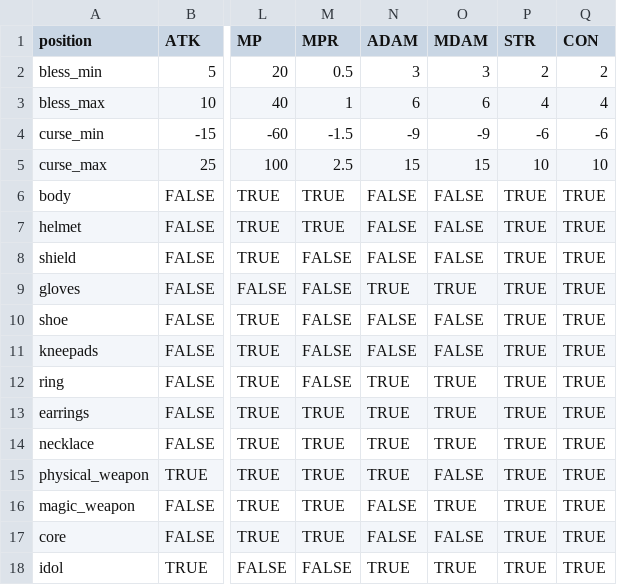
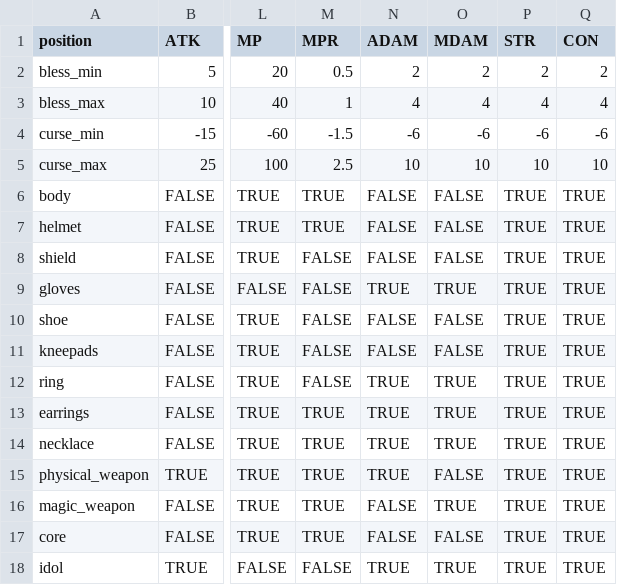
Before and after one commit to longagoseason/Dream-Crafter, a CSV file: source/Enhance_OverEnchant - Enhance_OverEnchant.csv, drawn as a sheet; only a part is shown, gaps mark what is left out; the diff names each change by its address in the sheet, - before the commit and + after, or states it on an @@ line.

```diff
--- a/source/Enhance_OverEnchant - Enhance_OverEnchant.csv
+++ b/source/Enhance_OverEnchant - Enhance_OverEnchant.csv
-N2 (ADAM): 3
+N2 (ADAM): 2
-O2 (MDAM): 3
+O2 (MDAM): 2
-N3 (ADAM): 6
+N3 (ADAM): 4
-O3 (MDAM): 6
+O3 (MDAM): 4
-N4 (ADAM): -9
+N4 (ADAM): -6
-O4 (MDAM): -9
+O4 (MDAM): -6
-N5 (ADAM): 15
+N5 (ADAM): 10
-O5 (MDAM): 15
+O5 (MDAM): 10
```
Also changed, not shown: source/Enhance_ChaosEnchant - Enhance_ChaosEnchant.csv, source/Enhance_SaveEnchant - Enhance_SaveEnchant.csv, 3 other files.
